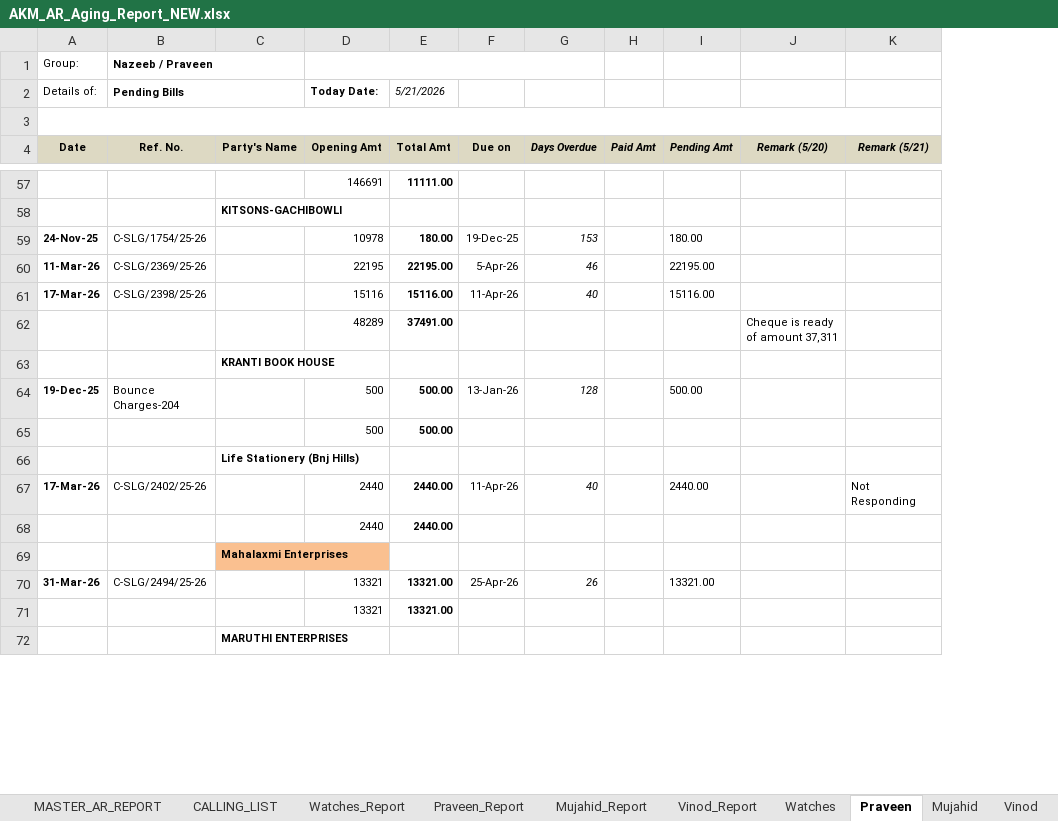
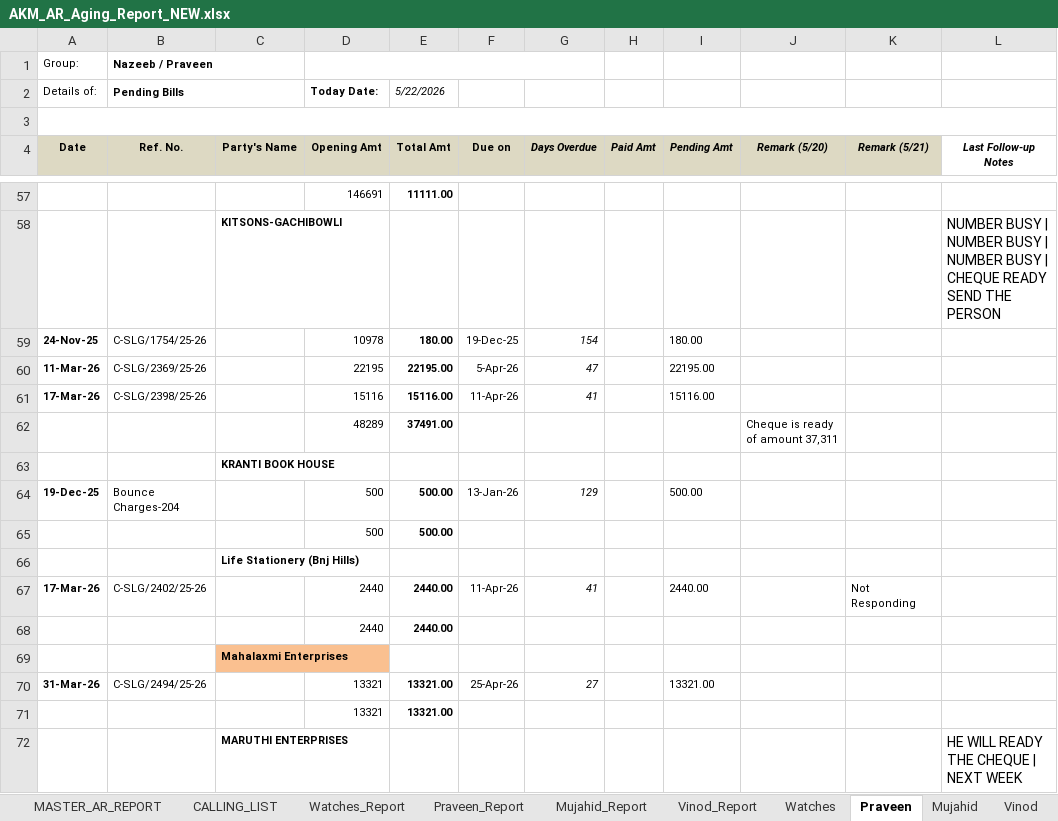
Before and after one commit to inakm/shiny-waddle, an Excel workbook: SkyLimit/AKM_AR_Aging_Report_NEW.xlsx, sheet Praveen, drawn as a sheet; only a part is shown, gaps mark what is left out; values as stored, in another font and other column widths than the file's, no borders; the diff covers the shown part only; the diff names each change by its address in the sheet, - before the commit and + after, or states it on an @@ line.

```diff
--- a/SkyLimit/AKM_AR_Aging_Report_NEW.xlsx (sheet Praveen)
+++ b/SkyLimit/AKM_AR_Aging_Report_NEW.xlsx (sheet Praveen)
+column L (Last Follow-up Notes), rows 58-72: NUMBER BUSY | NUMBER BUSY | NUMBER BUSY | CHEQUE READY SEND THE PERSON |  |  |  |  |  |  |  |  |  |  |  |  |  | HE WILL READY THE CHEQUE | NEXT WEEK
-E2 (Total Amt): 5/21/2026
+E2 (Total Amt): 5/22/2026
-G59 (Days Overdue): 153
+G59 (Days Overdue): 154
-G60 (Days Overdue): 46
+G60 (Days Overdue): 47
-G61 (Days Overdue): 40
+G61 (Days Overdue): 41
-G64 (Days Overdue): 128
+G64 (Days Overdue): 129
-G67 (Days Overdue): 40
+G67 (Days Overdue): 41
-G70 (Days Overdue): 26
+G70 (Days Overdue): 27
```
Also changed, not shown: 1 added row, 1 removed row and 69 edited cells elsewhere in this sheet, sheet MASTER_AR_REPORT, sheet CALLING_LIST, sheet Vinod_Report, sheet Praveen_Report, sheet Mujahid_Report, sheet Mujahid, 4 more sheets, hidden cells, charts or pictures, SkyLimit/AKM_Outstanding_List.xlsx, 5 other files.
